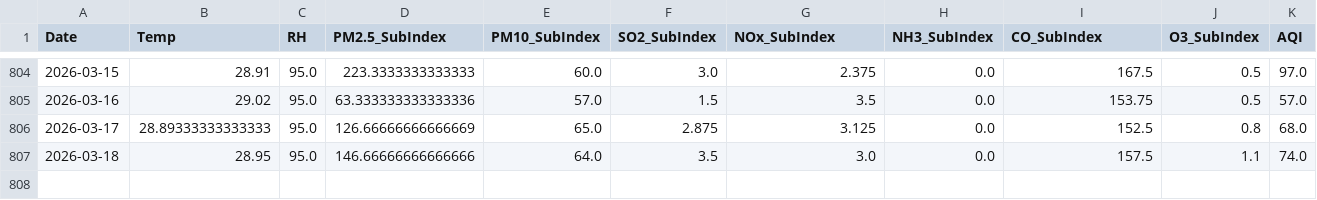
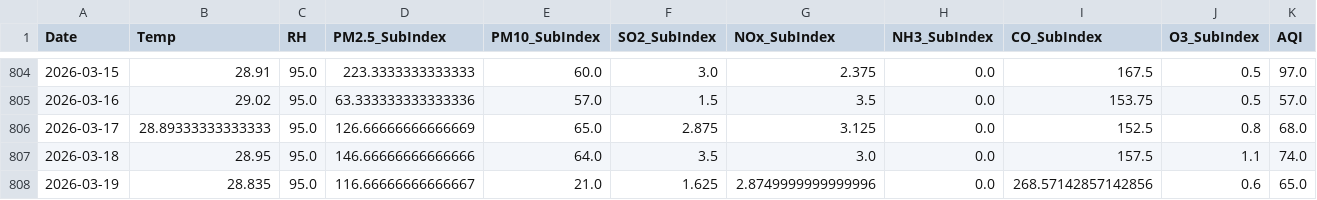
Before and after one commit to pavan3767/Project-AQI, a CSV file: Cleaned AQI Bulk data (26th Jan).csv, drawn as a sheet; only a part is shown, gaps mark what is left out; rows hold the shown columns only; the diff names each change by its address in the sheet, - before the commit and + after, or states it on an @@ line.

```diff
--- a/Cleaned AQI Bulk data (26th Jan).csv
+++ b/Cleaned AQI Bulk data (26th Jan).csv
+row 808: 2026-03-19 | 28.835 | 95.0 | 116.66666666666667 | 21.0 | 1.625 | 2.8749999999999996 | 0.0 | 268.57142857142856 | 0.6 | 65.0
```
Also changed, not shown: drift_log.csv, forecast_history.csv, 2 other files.
